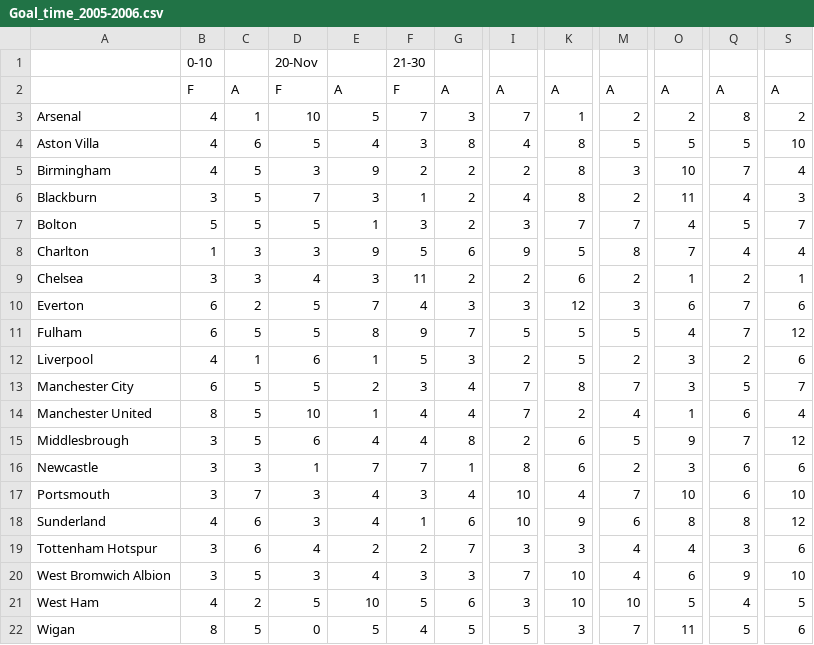
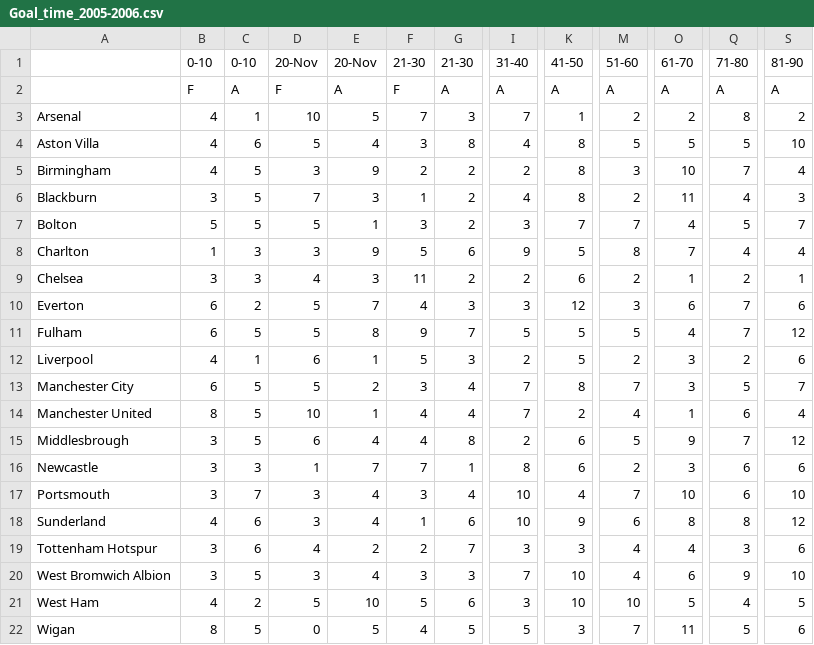
Before and after one commit to Sujaydas/DataAnalysisusingPython, a CSV file: Final Project/Goals/Goal_time_2005-2006.csv, drawn as a sheet; only a part is shown, gaps mark what is left out; the diff names each change by its address in the sheet, - before the commit and + after, or states it on an @@ line.

```diff
--- a/Final Project/Goals/Goal_time_2005-2006.csv
+++ b/Final Project/Goals/Goal_time_2005-2006.csv
-C1: (empty)
+C1: 0-10
-E1: (empty)
+E1: 20-Nov
-G1: (empty)
+G1: 21-30
-I1: (empty)
+I1: 31-40
-K1: (empty)
+K1: 41-50
-M1: (empty)
+M1: 51-60
-O1: (empty)
+O1: 61-70
-Q1: (empty)
+Q1: 71-80
-S1: (empty)
+S1: 81-90
```
Also changed, not shown: 12 other files.
